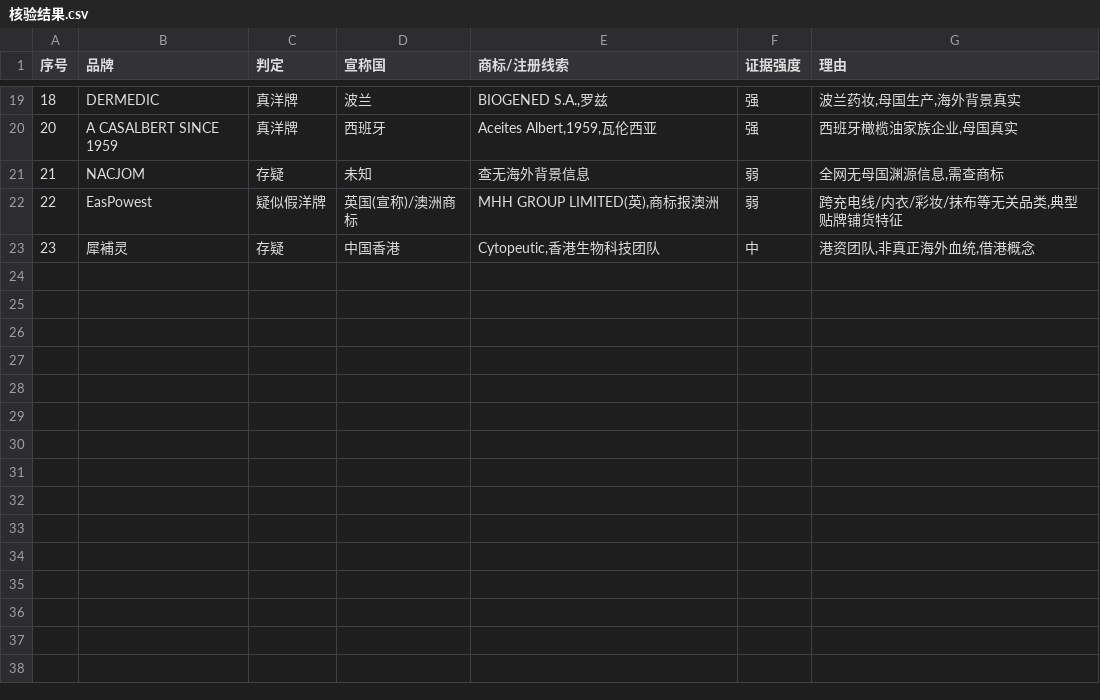
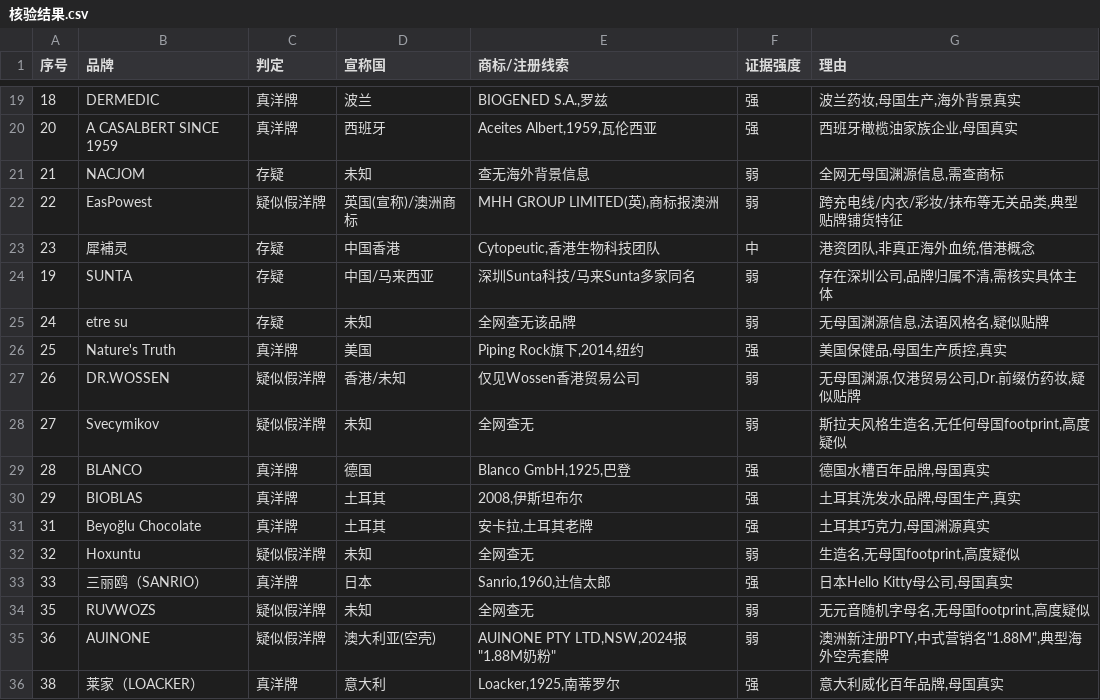
Before and after one commit to bvedy/python, a CSV file: 核验/核验结果.csv, drawn as a sheet; only a part is shown, gaps mark what is left out.

```diff
--- a/核验/核验结果.csv
+++ b/核验/核验结果.csv
@@ -23 +23,14 @@
 23,犀補灵,存疑,中国香港,"Cytopeutic,香港生物科技团队",中,"港资团队,非真正海外血统,借港概念"
+19,SUNTA,存疑,中国/马来西亚,深圳Sunta科技/马来Sunta多家同名,弱,"存在深圳公司,品牌归属不清,需核实具体主体"
+24,etre su,存疑,未知,全网查无该品牌,弱,"无母国渊源信息,法语风格名,疑似贴牌"
+25,Nature's Truth,真洋牌,美国,"Piping Rock旗下,2014,纽约",强,"美国保健品,母国生产质控,真实"
+26,DR.WOSSEN,疑似假洋牌,香港/未知,仅见Wossen香港贸易公司,弱,"无母国渊源,仅港贸易公司,Dr.前缀仿药妆,疑似贴牌"
+27,Svecymikov,疑似假洋牌,未知,全网查无,弱,"斯拉夫风格生造名,无任何母国footprint,高度疑似"
+28,BLANCO,真洋牌,德国,"Blanco GmbH,1925,巴登",强,"德国水槽百年品牌,母国真实"
+29,BIOBLAS,真洋牌,土耳其,"2008,伊斯坦布尔",强,"土耳其洗发水品牌,母国生产,真实"
+31,Beyoğlu Chocolate,真洋牌,土耳其,"安卡拉,土耳其老牌",强,"土耳其巧克力,母国渊源真实"
+32,Hoxuntu,疑似假洋牌,未知,全网查无,弱,"生造名,无母国footprint,高度疑似"
+33,三丽鸥（SANRIO）,真洋牌,日本,"Sanrio,1960,辻信太郎",强,"日本Hello Kitty母公司,母国真实"
+35,RUVWOZS,疑似假洋牌,未知,全网查无,弱,"无元音随机字母名,无母国footprint,高度疑似"
+36,AUINONE,疑似假洋牌,澳大利亚(空壳),"AUINONE PTY LTD,NSW,2024报""1.88M奶粉""",弱,"澳洲新注册PTY,中式营销名""1.88M"",典型海外空壳套牌"
+38,莱家（LOACKER）,真洋牌,意大利,"Loacker,1925,南蒂罗尔",强,"意大利威化百年品牌,母国真实"
```
